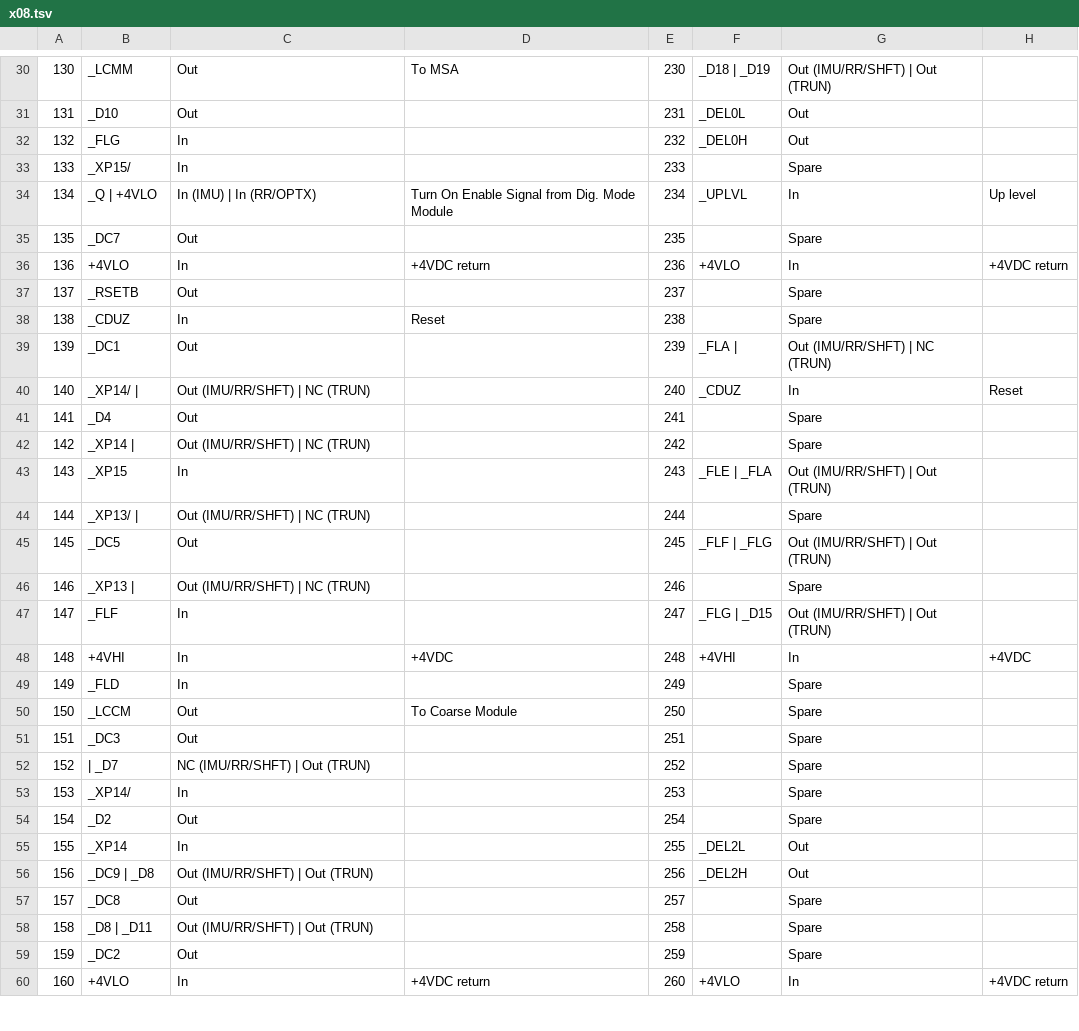
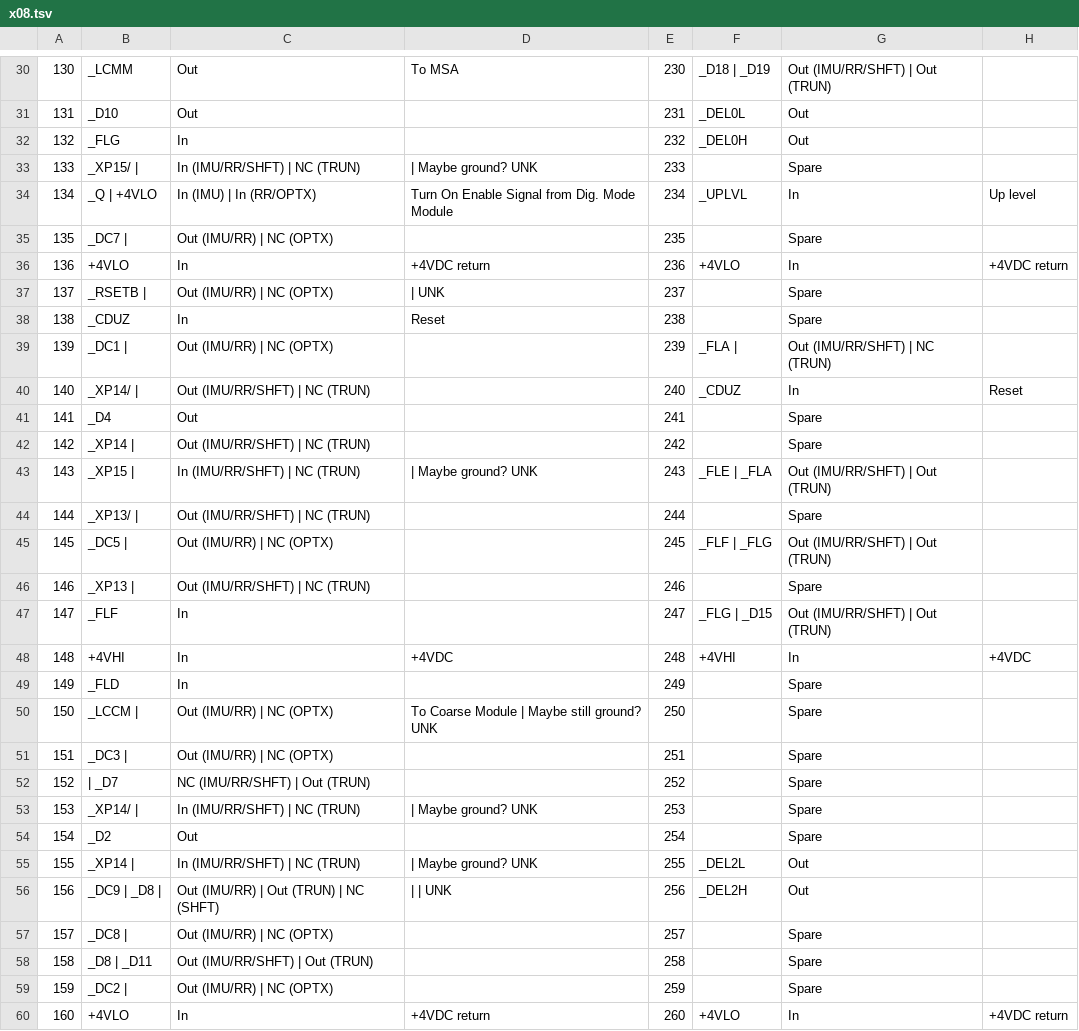
Before and after one commit to thewonderidiot/cdu_pins, a TSV file: tools/x08.tsv, drawn as a sheet; only a part is shown, gaps mark what is left out; the diff covers the shown part only.

Commit message:
Corrected remaining CSM wiring database inconsistencies (inaccuracies may still exist)

```diff
--- a/tools/x08.tsv
+++ b/tools/x08.tsv
@@ -32,9 +32,9 @@
 132	_FLG	In		232	_DEL0H	Out	
-133	_XP15/	In		233		Spare	
+133	_XP15/ | 	In (IMU/RR/SHFT) | NC (TRUN)	| Maybe ground? UNK	233		Spare	
 134	_Q | +4VLO	In (IMU) | In (RR/OPTX)	Turn On Enable Signal from Dig. Mode Module	234	_UPLVL	In	Up level
-135	_DC7	Out		235		Spare	
+135	_DC7 | 	Out (IMU/RR) | NC (OPTX)		235		Spare	
 136	+4VLO	In	+4VDC return	236	+4VLO	In	+4VDC return
-137	_RSETB	Out		237		Spare	
+137	_RSETB | 	Out (IMU/RR) | NC (OPTX)	| UNK	237		Spare	
 138	_CDUZ	In	Reset	238		Spare	
-139	_DC1	Out		239	_FLA | 	Out (IMU/RR/SHFT) | NC (TRUN)	
+139	_DC1 | 	Out (IMU/RR) | NC (OPTX)		239	_FLA | 	Out (IMU/RR/SHFT) | NC (TRUN)	
 140	_XP14/ | 	Out (IMU/RR/SHFT) | NC (TRUN)		240	_CDUZ	In	Reset
@@ -42,5 +42,5 @@
 142	_XP14 | 	Out (IMU/RR/SHFT) | NC (TRUN)		242		Spare	
-143	_XP15	In		243	_FLE | _FLA	Out (IMU/RR/SHFT) | Out (TRUN)	
+143	_XP15 | 	In (IMU/RR/SHFT) | NC (TRUN)	| Maybe ground? UNK	243	_FLE | _FLA	Out (IMU/RR/SHFT) | Out (TRUN)	
 144	_XP13/ | 	Out (IMU/RR/SHFT) | NC (TRUN)		244		Spare	
-145	_DC5	Out		245	_FLF | _FLG	Out (IMU/RR/SHFT) | Out (TRUN)	
+145	_DC5 | 	Out (IMU/RR) | NC (OPTX)		245	_FLF | _FLG	Out (IMU/RR/SHFT) | Out (TRUN)	
 146	_XP13 | 	Out (IMU/RR/SHFT) | NC (TRUN)		246		Spare	
@@ -49,12 +49,12 @@
 149	_FLD	In		249		Spare	
-150	_LCCM	Out	To Coarse Module	250		Spare	
-151	_DC3	Out		251		Spare	
+150	_LCCM | 	Out (IMU/RR) | NC (OPTX)	To Coarse Module | Maybe still ground? UNK	250		Spare	
+151	_DC3 | 	Out (IMU/RR) | NC (OPTX)		251		Spare	
 152	 | _D7	NC (IMU/RR/SHFT) | Out (TRUN)		252		Spare	
-153	_XP14/	In		253		Spare	
+153	_XP14/ | 	In (IMU/RR/SHFT) | NC (TRUN)	| Maybe ground? UNK	253		Spare	
 154	_D2	Out		254		Spare	
-155	_XP14	In		255	_DEL2L	Out	
-156	_DC9 | _D8	Out (IMU/RR/SHFT) | Out (TRUN)		256	_DEL2H	Out	
-157	_DC8	Out		257		Spare	
+155	_XP14 | 	In (IMU/RR/SHFT) | NC (TRUN)	| Maybe ground? UNK	255	_DEL2L	Out	
+156	_DC9 | _D8 | 	Out (IMU/RR) | Out (TRUN) | NC (SHFT)	|  |  UNK	256	_DEL2H	Out	
+157	_DC8 | 	Out (IMU/RR) | NC (OPTX)		257		Spare	
 158	_D8 | _D11	Out (IMU/RR/SHFT) | Out (TRUN)		258		Spare	
-159	_DC2	Out		259		Spare	
+159	_DC2 | 	Out (IMU/RR) | NC (OPTX)		259		Spare	
 160	+4VLO	In	+4VDC return	260	+4VLO	In	+4VDC return
```
Also changed, not shown: 15 edited cells elsewhere in this file, tools/x02.tsv, tools/x03.tsv, 5 other files.
